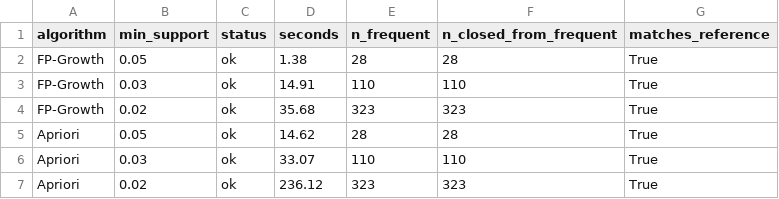
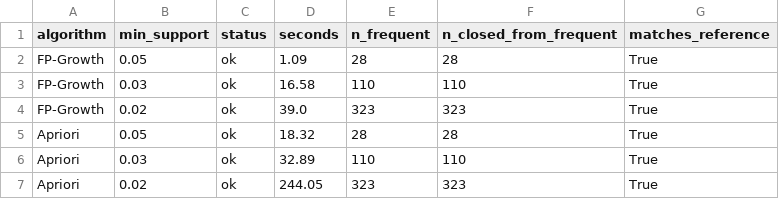
Before and after one commit to trmtuan189/customer-behavior-closed-itemset, a CSV file: results/baseline_timing.csv, drawn as a sheet.

Commit message:
Cap nhat ket qua baseline tai support 5 3 2 phan tram

```diff
--- a/results/baseline_timing.csv
+++ b/results/baseline_timing.csv
@@ -1,7 +1,7 @@
 algorithm,min_support,status,seconds,n_frequent,n_closed_from_frequent,matches_reference
-FP-Growth,0.05,ok,1.38,28,28,True
-FP-Growth,0.03,ok,14.91,110,110,True
-FP-Growth,0.02,ok,35.68,323,323,True
-Apriori,0.05,ok,14.62,28,28,True
-Apriori,0.03,ok,33.07,110,110,True
-Apriori,0.02,ok,236.12,323,323,True
+FP-Growth,0.05,ok,1.09,28,28,True
+FP-Growth,0.03,ok,16.58,110,110,True
+FP-Growth,0.02,ok,39.0,323,323,True
+Apriori,0.05,ok,18.32,28,28,True
+Apriori,0.03,ok,32.89,110,110,True
+Apriori,0.02,ok,244.05,323,323,True
```
